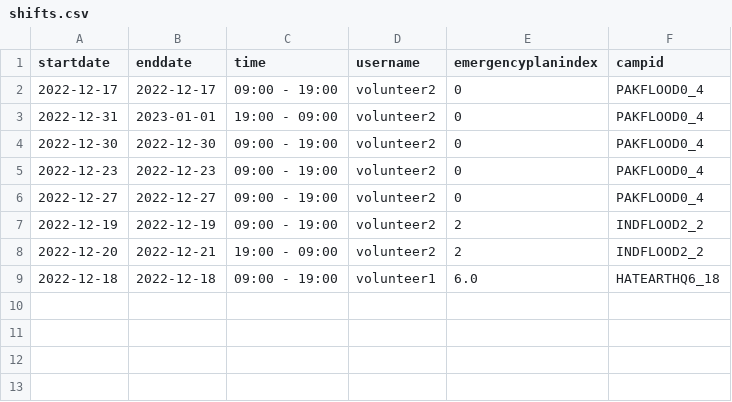
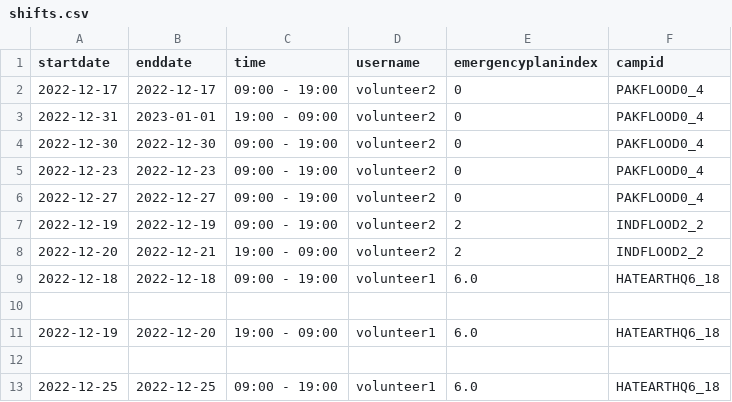
Before and after one commit to MinhazH99/introprogramming, a CSV file: shifts.csv, drawn as a sheet.

Commit message:
fixed edit shifts

```diff
--- a/shifts.csv
+++ b/shifts.csv
@@ -9 +9,5 @@ startdate,enddate,time,username,emergencyplanindex,campid
 2022-12-18,2022-12-18,09:00 - 19:00,volunteer1,6.0,HATEARTHQ6_18
+
+2022-12-19,2022-12-20,19:00 - 09:00,volunteer1,6.0,HATEARTHQ6_18
+
+2022-12-25,2022-12-25,09:00 - 19:00,volunteer1,6.0,HATEARTHQ6_18
```
Also changed, not shown: volunteers_db.csv, 1 other file.
